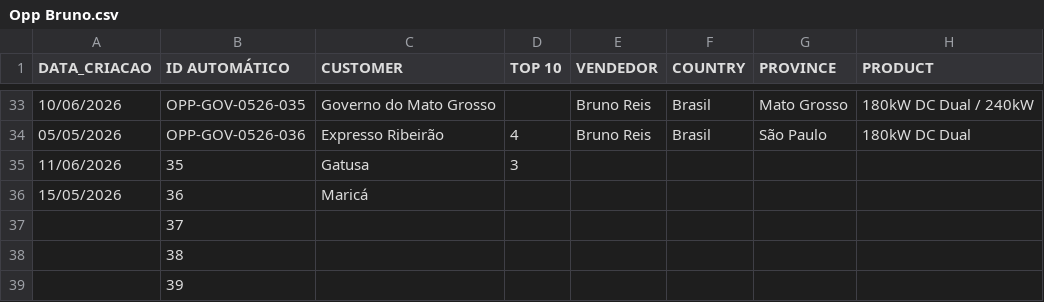
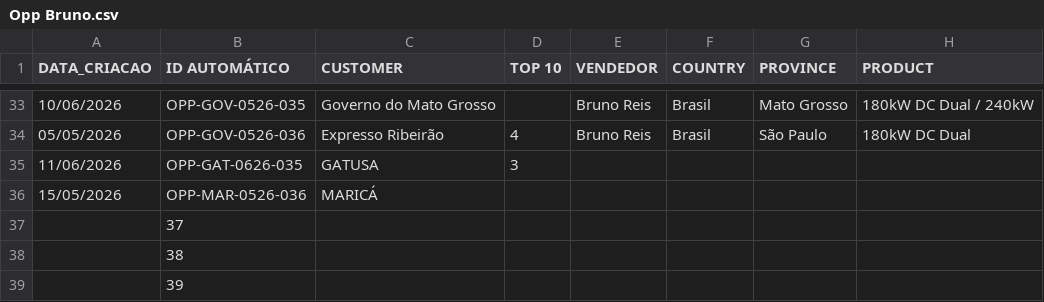
Before and after one commit to smlivoltek/Projects-E-Mobility, a CSV file: Opp Bruno.csv, drawn as a sheet; only a part is shown, gaps mark what is left out; the diff names each change by its address in the sheet, - before the commit and + after, or states it on an @@ line.

```diff
--- a/Opp Bruno.csv
+++ b/Opp Bruno.csv
-B35 (ID AUTOMÁTICO): 35
+B35 (ID AUTOMÁTICO): OPP-GAT-0626-035
-C35 (CUSTOMER): Gatusa
+C35 (CUSTOMER): GATUSA
-B36 (ID AUTOMÁTICO): 36
+B36 (ID AUTOMÁTICO): OPP-MAR-0526-036
-C36 (CUSTOMER): Maricá
+C36 (CUSTOMER): MARICÁ
```
Also changed, not shown: Opp Felipe.csv.
